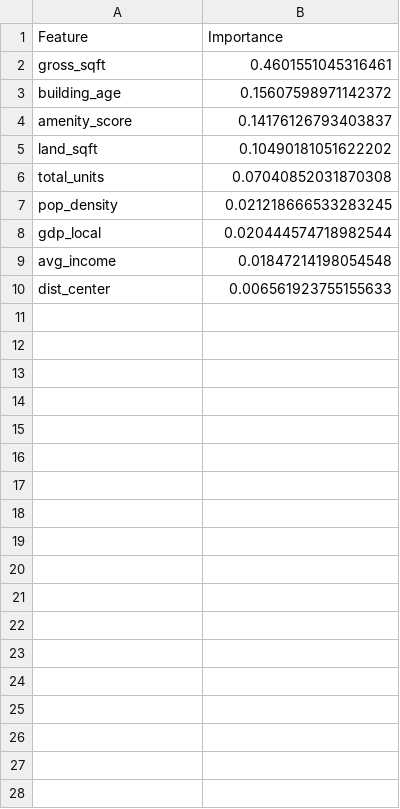
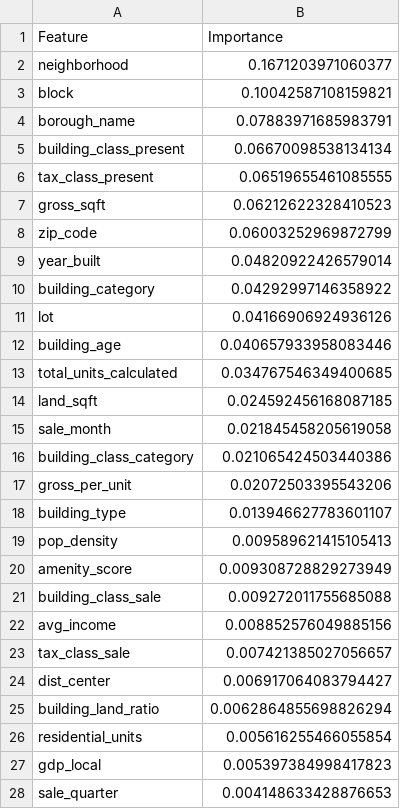
Before and after one commit to briankienpt/nyc-dashboard, a CSV file: output/ml_importance.csv, drawn as a sheet; only a part is shown; the diff covers the shown part only.

```diff
--- a/output/ml_importance.csv
+++ b/output/ml_importance.csv
@@ -1,10 +1,28 @@
 Feature,Importance
-gross_sqft,0.4601551045316461
-building_age,0.15607598971142372
-amenity_score,0.14176126793403837
-land_sqft,0.10490181051622202
-total_units,0.07040852031870308
-pop_density,0.021218666533283245
-gdp_local,0.020444574718982544
-avg_income,0.01847214198054548
-dist_center,0.006561923755155633
+neighborhood,0.1671203971060377
+block,0.10042587108159821
+borough_name,0.07883971685983791
+building_class_present,0.06670098538134134
+tax_class_present,0.06519655461085555
+gross_sqft,0.06212622328410523
+zip_code,0.06003252969872799
+year_built,0.04820922426579014
+building_category,0.04292997146358922
+lot,0.04166906924936126
+building_age,0.040657933958083446
+total_units_calculated,0.034767546349400685
+land_sqft,0.024592456168087185
+sale_month,0.021845458205619058
+building_class_category,0.021065424503440386
+gross_per_unit,0.02072503395543206
+building_type,0.013946627783601107
+pop_density,0.009589621415105413
+amenity_score,0.009308728829273949
+building_class_sale,0.009272011755685088
+avg_income,0.008852576049885156
+tax_class_sale,0.007421385027056657
+dist_center,0.006917064083794427
+building_land_ratio,0.0062864855698826294
+residential_units,0.005616255466055854
+gdp_local,0.005397384998417823
+sale_quarter,0.004148633428876653
```
Also changed, not shown: 6 added rows elsewhere in this file, 8 other files.
